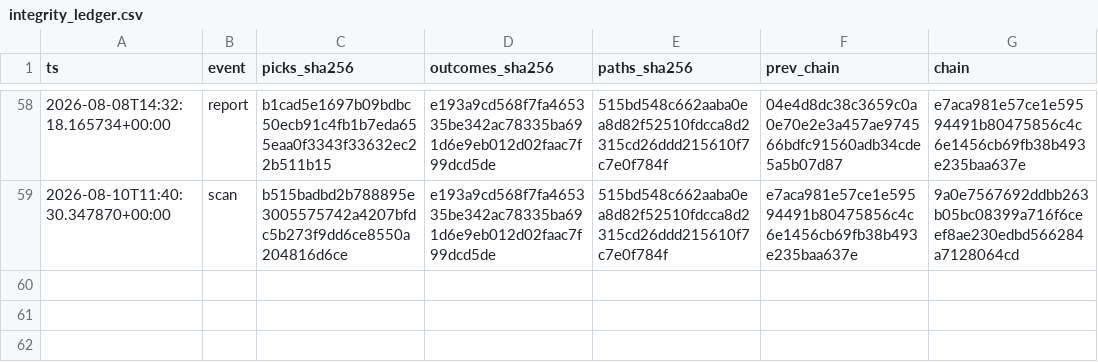
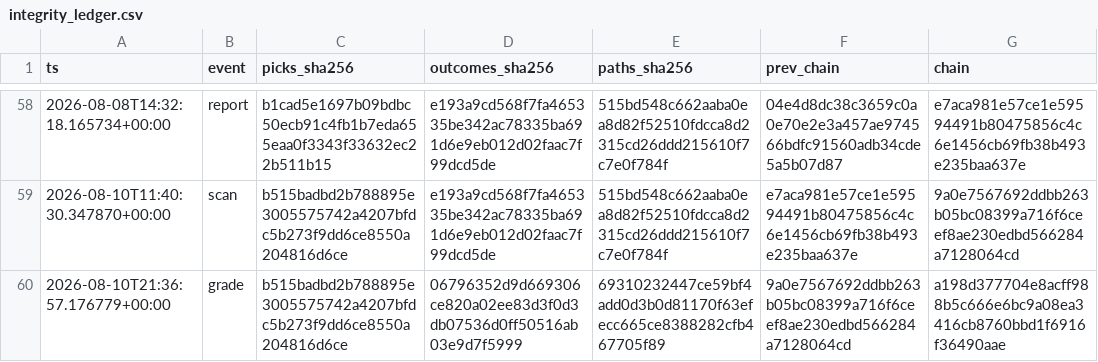
Before and after one commit to joshldavis/ThePickLog, a CSV file: integrity_ledger.csv, drawn as a sheet; only a part is shown, gaps mark what is left out.

```diff
--- a/integrity_ledger.csv
+++ b/integrity_ledger.csv
@@ -59 +59,2 @@ ts,event,picks_sha256,outcomes_sha256,paths_sha256,prev_chain,chain
 2026-08-10T11:40:30.347870+00:00,scan,b515badbd2b788895e3005575742a4207bfdc5b273f9dd6ce8550a204816d6ce,e193a9cd568f7fa465335be342ac78335ba691d6e9eb012d02faac7f99dcd5de,515bd548c662aaba0ea8d82f52510fdcca8d2315cd26ddd215610f7c7e0f784f,e7aca981e57ce1e59594491b80475856c4c6e1456cb69fb38b493e235baa637e,9a0e7567692ddbb263b05bc08399a716f6ceef8ae230edbd566284a7128064cd
+2026-08-10T21:36:57.176779+00:00,grade,b515badbd2b788895e3005575742a4207bfdc5b273f9dd6ce8550a204816d6ce,06796352d9d669306ce820a02ee83d3f0d3db07536d0ff50516ab03e9d7f5999,69310232447ce59bf4add0d3b0d81170f63efecc665ce8388282cfb467705f89,9a0e7567692ddbb263b05bc08399a716f6ceef8ae230edbd566284a7128064cd,a198d377704e8acff988b5c666e6bc9a08ea3416cb8760bbd1f6916f36490aae
```
Also changed, not shown: outcomes.csv, 4 other files.
